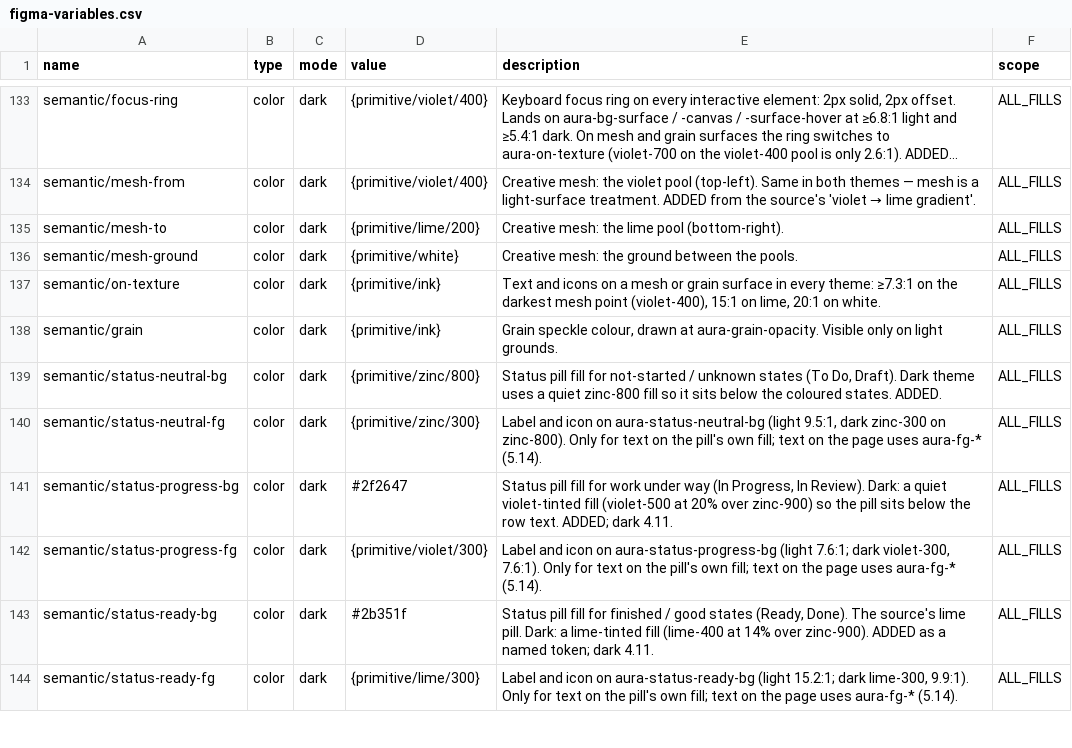
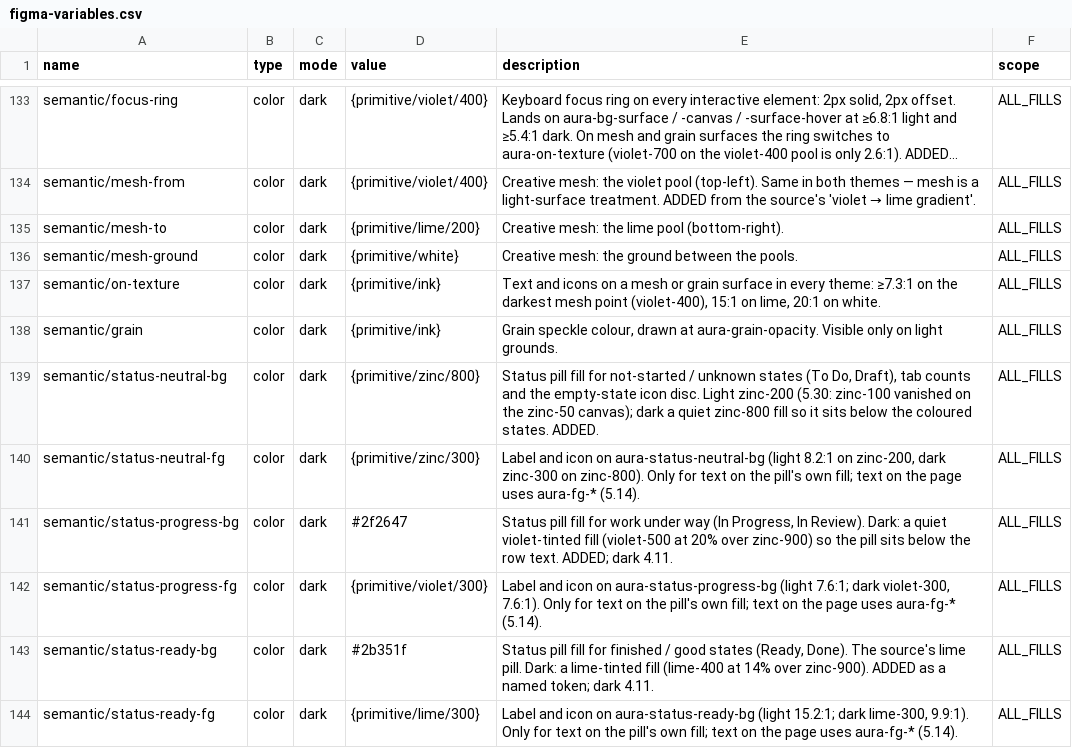
Before and after one commit to Jirawatpyk/Aura-design, a CSV file: packages/tokens/figma-variables.csv, drawn as a sheet; only a part is shown, gaps mark what is left out; long unchanged cells end in …; the diff covers the shown part only.

```diff
--- a/packages/tokens/figma-variables.csv
+++ b/packages/tokens/figma-variables.csv
@@ -138,4 +138,4 @@ semantic/on-texture,color,dark,{primitive/ink},"Text and icons on a mesh or grai
 semantic/grain,color,dark,{primitive/ink},"Grain speckle colour, drawn at aura-grain-opacity. Visible only on light grounds.",ALL_FILLS
-semantic/status-neutral-bg,color,dark,{primitive/zinc/800},"Status pill fill for not-started / unknown states (To Do, Draft). Dark theme uses a quiet zinc-800 fill so it sits below the coloured states. ADDED.",ALL_FILLS
-semantic/status-neutral-fg,color,dark,{primitive/zinc/300},"Label and icon on aura-status-neutral-bg (light 9.5:1, dark zinc-300 on zinc-800). Only for text on the pill's own fill; text on the page uses aura-fg-* (5.14).",ALL_FILLS
+semantic/status-neutral-bg,color,dark,{primitive/zinc/800},"Status pill fill for not-started / unknown states (To Do, Draft), tab counts and the empty-state icon disc. Light zinc-200 (5.30: zinc-100 vanished on the zinc-50 canvas); dark a quiet zinc-800 fill so it sits below the coloured states. ADDED.",ALL_FILLS
+semantic/status-neutral-fg,color,dark,{primitive/zinc/300},"Label and icon on aura-status-neutral-bg (light 8.2:1 on zinc-200, dark zinc-300 on zinc-800). Only for text on the pill's own fill; text on the page uses aura-fg-* (5.14).",ALL_FILLS
 semantic/status-progress-bg,color,dark,#2f2647,"Status pill fill for work under way (In Progress, In Review). Dark: a quiet violet-tinted fill (violet-500 at 20% over zinc-900) so the pill sits below the row text. ADDED; dark 4.11.",ALL_FILLS
```
Also changed, not shown: 6 added rows and 29 edited cells elsewhere in this file, 9 other files.
